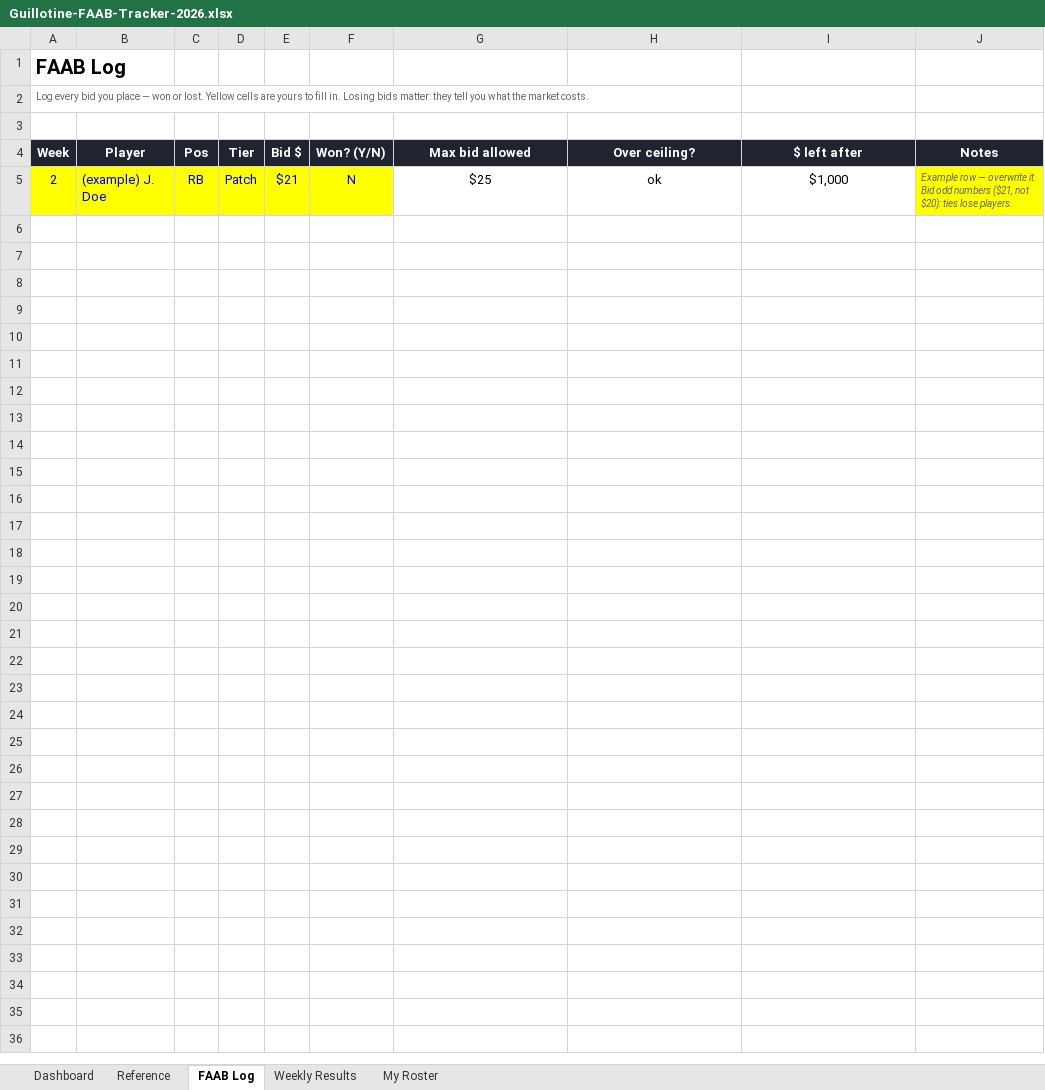
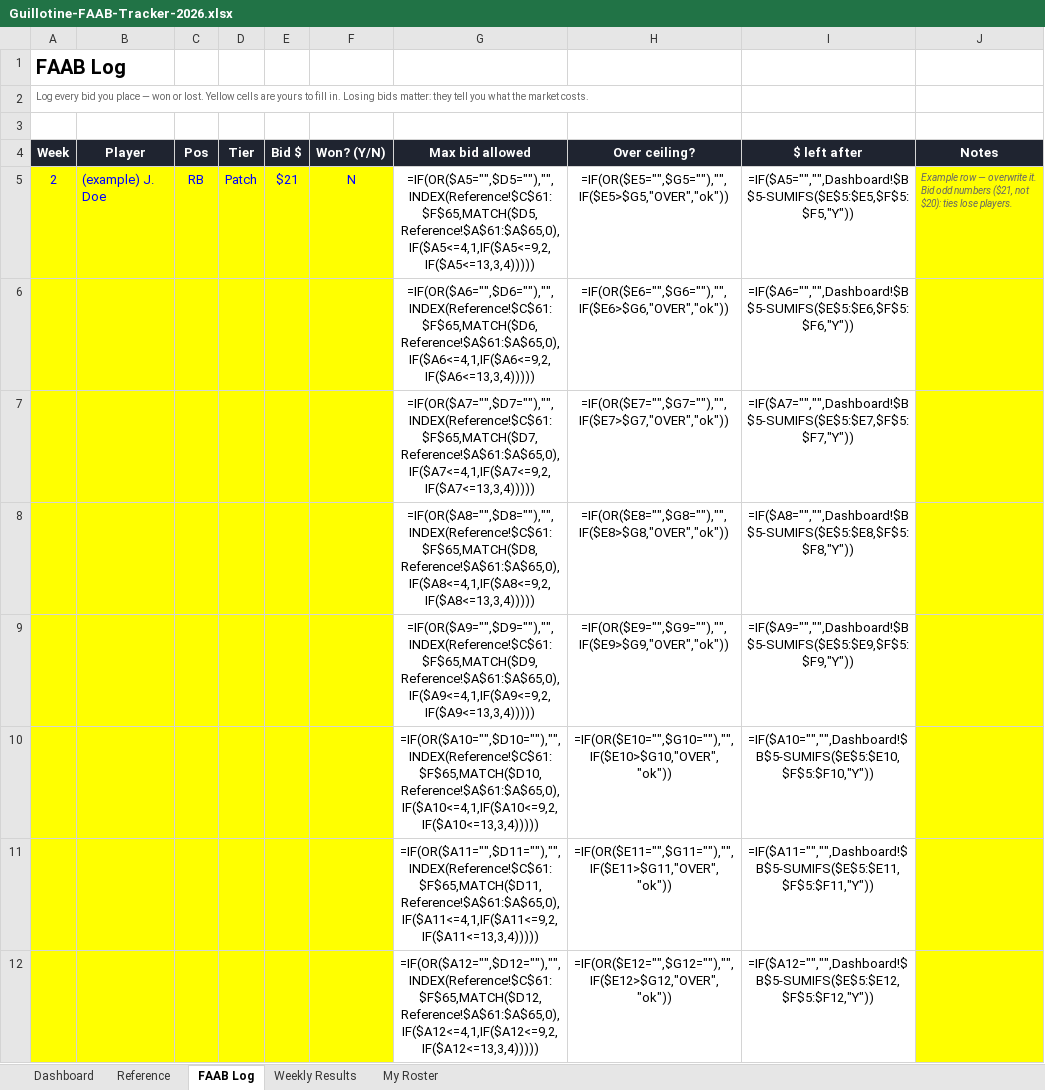
Before and after one commit to jackhoesterey/guillotine-league, an Excel workbook: Guillotine-FAAB-Tracker-2026.xlsx, sheet FAAB Log, drawn as a sheet; only a part is shown; values as stored, in another font and other column widths than the file's, no borders; formulas without a stored value are shown as written; the diff covers the shown part only; the diff names each change by its address in the sheet, - before the commit and + after, or states it on an @@ line.

```diff
--- a/Guillotine-FAAB-Tracker-2026.xlsx (sheet FAAB Log)
+++ b/Guillotine-FAAB-Tracker-2026.xlsx (sheet FAAB Log)
-G5 (Max bid allowed): $25
+G5 (Max bid allowed): =IF(OR($A5="",$D5=""),"",INDEX(Reference!$C$61:$F$65,MATCH($D5,Reference!$A$61:$A$65,0),IF($A5<=4,1,IF($A5<=9,2,IF($A5<=13,3,4)))))
-H5 (Over ceiling?): ok
+H5 (Over ceiling?): =IF(OR($E5="",$G5=""),"",IF($E5>$G5,"OVER","ok"))
-I5 ($ left after): $1,000
+I5 ($ left after): =IF($A5="","",Dashboard!$B$5-SUMIFS($E$5:$E5,$F$5:$F5,"Y"))
+row 6:  |  |  |  |  |  | =IF(OR($A6="",$D6=""),"",INDEX(Reference!$C$61:$F$65,MATCH($D6,Reference!$A$61:$A$65,0),IF($A6<=4,1,IF($A6<=9,2,IF($A6<=13,3,4))))) | =IF(OR($E6="",$G6=""),"",IF($E6>$G6,"OVER","ok")) | =IF($A6="","",Dashboard!$B$5-SUMIFS($E$5:$E6,$F$5:$F6,"Y"))
+row 7:  |  |  |  |  |  | =IF(OR($A7="",$D7=""),"",INDEX(Reference!$C$61:$F$65,MATCH($D7,Reference!$A$61:$A$65,0),IF($A7<=4,1,IF($A7<=9,2,IF($A7<=13,3,4))))) | =IF(OR($E7="",$G7=""),"",IF($E7>$G7,"OVER","ok")) | =IF($A7="","",Dashboard!$B$5-SUMIFS($E$5:$E7,$F$5:$F7,"Y"))
+row 8:  |  |  |  |  |  | =IF(OR($A8="",$D8=""),"",INDEX(Reference!$C$61:$F$65,MATCH($D8,Reference!$A$61:$A$65,0),IF($A8<=4,1,IF($A8<=9,2,IF($A8<=13,3,4))))) | =IF(OR($E8="",$G8=""),"",IF($E8>$G8,"OVER","ok")) | =IF($A8="","",Dashboard!$B$5-SUMIFS($E$5:$E8,$F$5:$F8,"Y"))
+row 9:  |  |  |  |  |  | =IF(OR($A9="",$D9=""),"",INDEX(Reference!$C$61:$F$65,MATCH($D9,Reference!$A$61:$A$65,0),IF($A9<=4,1,IF($A9<=9,2,IF($A9<=13,3,4))))) | =IF(OR($E9="",$G9=""),"",IF($E9>$G9,"OVER","ok")) | =IF($A9="","",Dashboard!$B$5-SUMIFS($E$5:$E9,$F$5:$F9,"Y"))
+row 10:  |  |  |  |  |  | =IF(OR($A10="",$D10=""),"",INDEX(Reference!$C$61:$F$65,MATCH($D10,Reference!$A$61:$A$65,0),IF($A10<=4,1,IF($A10<=9,2,IF($A10<=13,3,4))))) | =IF(OR($E10="",$G10=""),"",IF($E10>$G10,"OVER","ok")) | =IF($A10="","",Dashboard!$B$5-SUMIFS($E$5:$E10,$F$5:$F10,"Y"))
+row 11:  |  |  |  |  |  | =IF(OR($A11="",$D11=""),"",INDEX(Reference!$C$61:$F$65,MATCH($D11,Reference!$A$61:$A$65,0),IF($A11<=4,1,IF($A11<=9,2,IF($A11<=13,3,4))))) | =IF(OR($E11="",$G11=""),"",IF($E11>$G11,"OVER","ok")) | =IF($A11="","",Dashboard!$B$5-SUMIFS($E$5:$E11,$F$5:$F11,"Y"))
+row 12:  |  |  |  |  |  | =IF(OR($A12="",$D12=""),"",INDEX(Reference!$C$61:$F$65,MATCH($D12,Reference!$A$61:$A$65,0),IF($A12<=4,1,IF($A12<=9,2,IF($A12<=13,3,4))))) | =IF(OR($E12="",$G12=""),"",IF($E12>$G12,"OVER","ok")) | =IF($A12="","",Dashboard!$B$5-SUMIFS($E$5:$E12,$F$5:$F12,"Y"))
```
Also changed, not shown: 112 added rows elsewhere in this sheet, sheet Weekly Results, sheet My Roster, sheet Dashboard, 39 other files.
